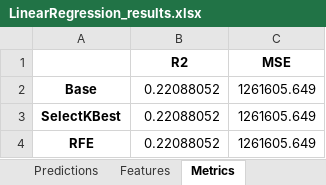
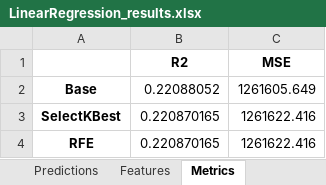
Before and after one commit to JGoodin-01/IonicBayesFS, an Excel workbook: LinearRegression_results.xlsx, sheet Metrics, drawn as a sheet; values as stored, in another font and other column widths than the file's, no borders; the diff names each change by its address in the sheet, - before the commit and + after, or states it on an @@ line.

```diff
--- a/LinearRegression_results.xlsx (sheet Metrics)
+++ b/LinearRegression_results.xlsx (sheet Metrics)
-B3:B4 (R2): 0.22088052
+B3:B4 (R2): 0.220870165
-C3:C4 (MSE): 1261605.649
+C3:C4 (MSE): 1261622.416
```
Also changed, not shown: sheet Predictions, RandomForestRegressor_results.xlsx, 2 other files.
